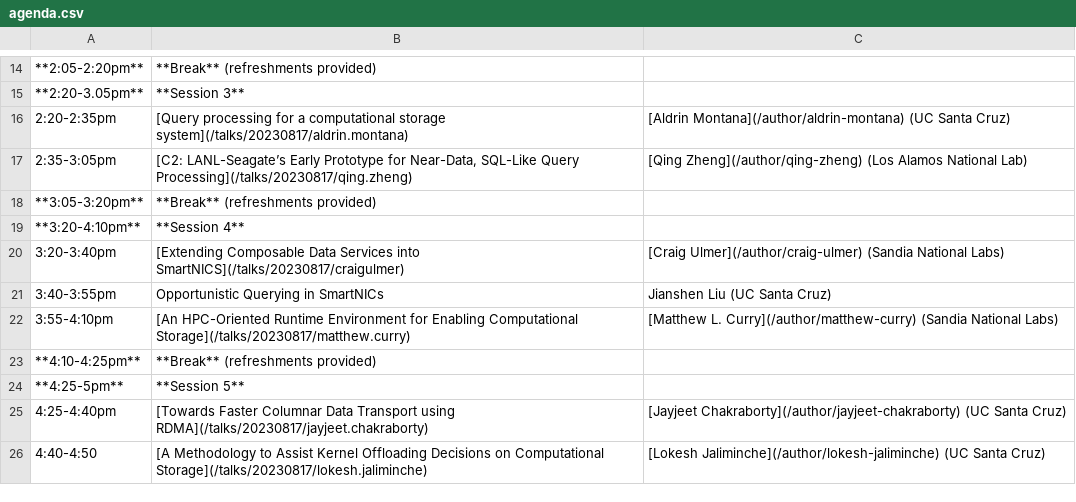
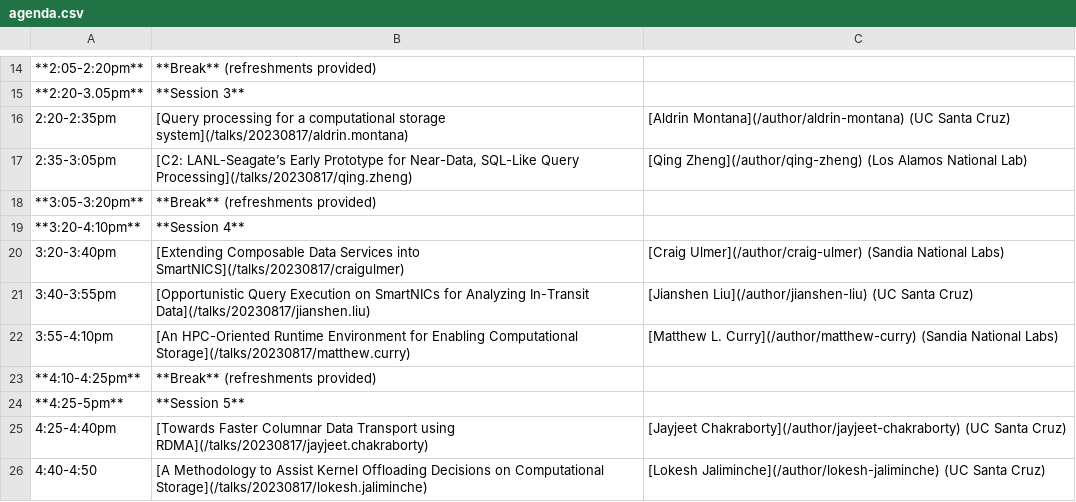
Before and after one commit to skyhookdm/skyhookdm.github.io, a CSV file: content/post/20230718-aug17/agenda.csv, drawn as a sheet; only a part is shown, gaps mark what is left out; the diff names each change by its address in the sheet, - before the commit and + after, or states it on an @@ line.

Commit message:
add jianshen liu (#25)
* add jianshen.liu

* fix more typos

* fix author link

```diff
--- a/content/post/20230718-aug17/agenda.csv
+++ b/content/post/20230718-aug17/agenda.csv
-B21: Opportunistic Querying in SmartNICs
+B21: [Opportunistic Query Execution on SmartNICs for Analyzing In-Transit Data](/talks/20230817/jianshen.liu)
-C21: Jianshen Liu (UC Santa Cruz)
+C21: [Jianshen Liu](/author/jianshen-liu) (UC Santa Cruz)
```
Also changed, not shown: 5 other files.
